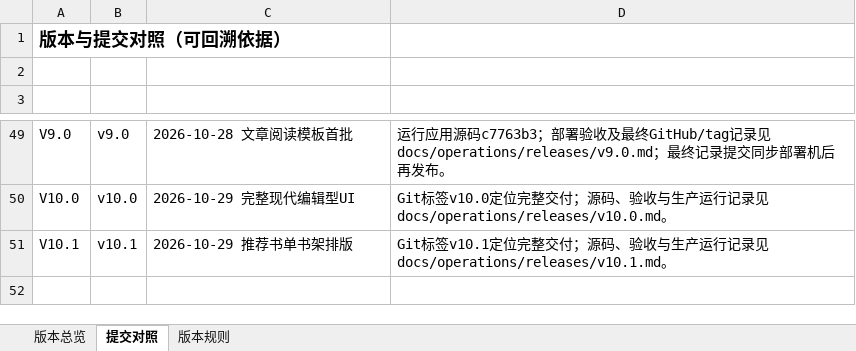
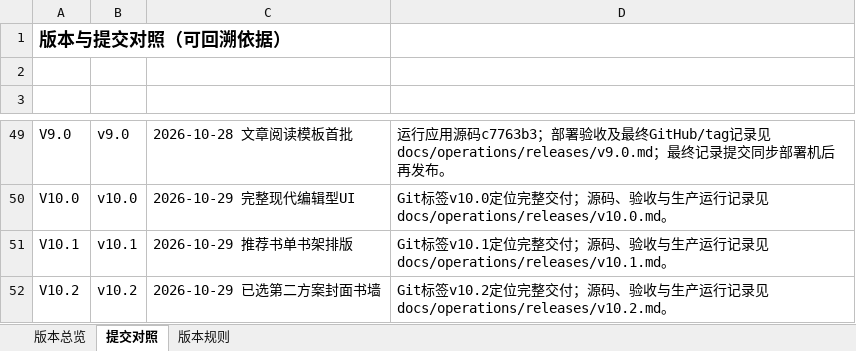
Before and after one commit to profundity-max/quality-homepage, an Excel workbook: Q-Nexus项目变更说明.xlsx, sheet 提交对照, drawn as a sheet; only a part is shown, gaps mark what is left out; values as stored, in another font and other column widths than the file's, no borders; the diff names each change by its address in the sheet, - before the commit and + after, or states it on an @@ line.

```diff
--- a/Q-Nexus项目变更说明.xlsx (sheet 提交对照)
+++ b/Q-Nexus项目变更说明.xlsx (sheet 提交对照)
+row 52: V10.2 | v10.2 | 2026-10-29 已选第二方案封面书墙 | Git标签v10.2定位完整交付；源码、验收与生产运行记录见docs/operations/releases/v10.2.md。
```
Also changed, not shown: sheet 版本总览, 12 other files.
